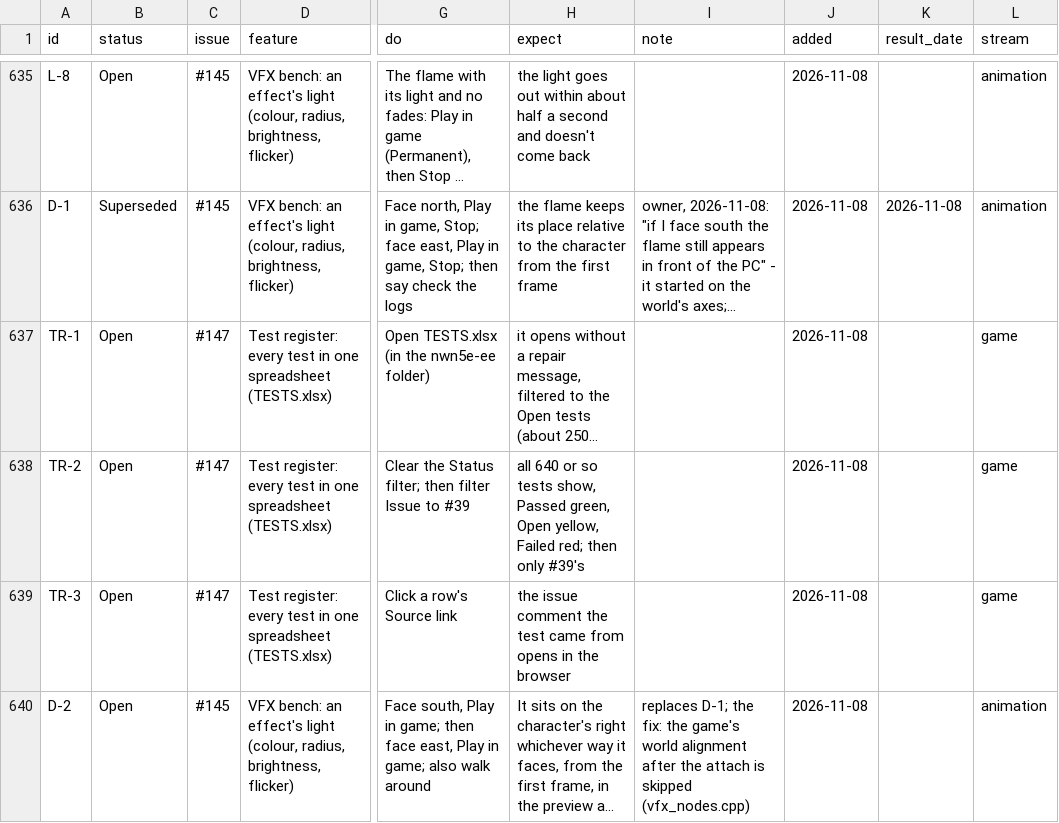
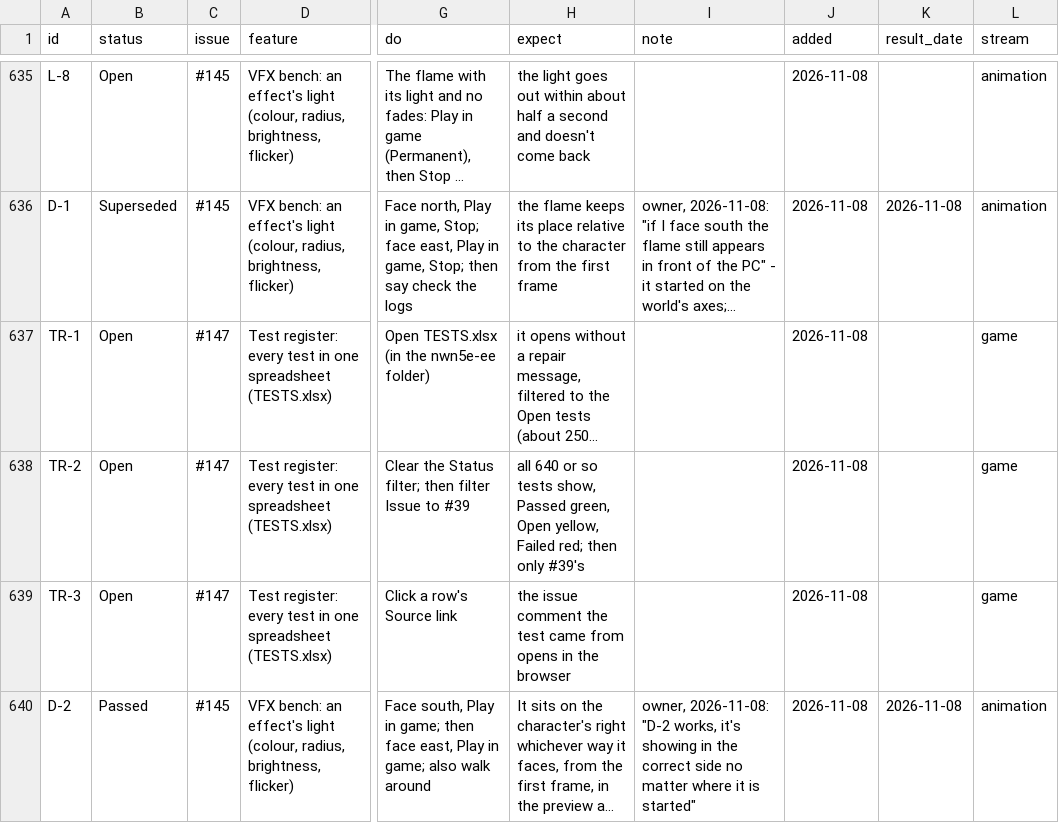
Before and after one commit to BrunoTCarreiro/nwn5e-ee, a CSV file: docs/tests.csv, drawn as a sheet; only a part is shown, gaps mark what is left out; long unchanged cells end in …; the diff names each change by its address in the sheet, - before the commit and + after, or states it on an @@ line.

```diff
--- a/docs/tests.csv
+++ b/docs/tests.csv
-B640 (status): Open
+B640 (status): Passed
-I640 (note): replaces D-1; the fix: the game's world alignment after the attach is skipped (vfx_nodes.cpp)
+I640 (note): owner, 2026-11-08: "D-2 works, it's showing in the correct side no matter where it is started"
-K640 (result_date): (empty)
+K640 (result_date): 2026-11-08
```
